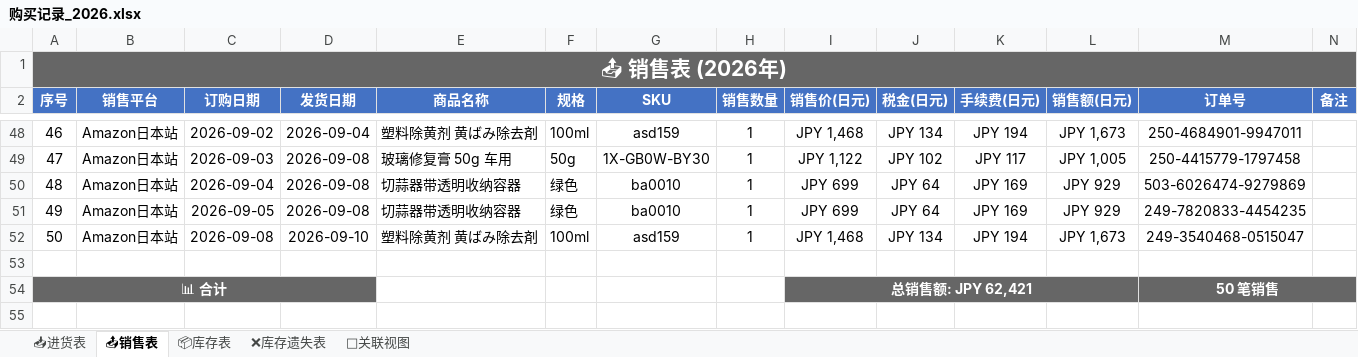
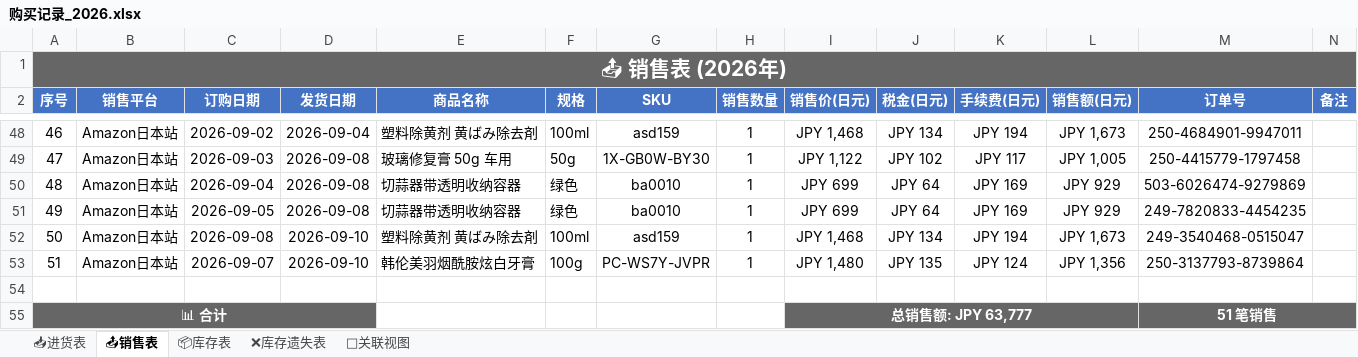
Before and after one commit to xiaoba1/amazon_record, an Excel workbook: 购买记录/归档表格/购买记录_2026.xlsx, sheet 📤销售表, drawn as a sheet; only a part is shown, gaps mark what is left out; values as stored, in another font and other column widths than the file's, no borders; removed rows and columns are numbered as before the commit, all else as after; the diff names each change by its address in the sheet, - before the commit and + after, or states it on an @@ line.

```diff
--- a/购买记录/归档表格/购买记录_2026.xlsx (sheet 📤销售表)
+++ b/购买记录/归档表格/购买记录_2026.xlsx (sheet 📤销售表)
+row 53: 51 | Amazon日本站 | 2026-09-07 | 2026-09-10 | 韩伦美羽烟酰胺炫白牙膏 | 100g | PC-WS7Y-JVPR | 1 | JPY 1,480 | JPY 135 | JPY 124 | JPY 1,356 | 250-3137793-8739864
-row 54: 📊 合计 |  |  |  |  |  |  |  | 总销售额: JPY 62,421 |  |  |  | 50 笔销售
+row 55: 📊 合计 |  |  |  |  |  |  |  | 总销售额: JPY 63,777 |  |  |  | 51 笔销售
```
Also changed, not shown: sheet 📥进货表, sheet 🔗关联视图, sheet 📦库存表, 1 other file.
